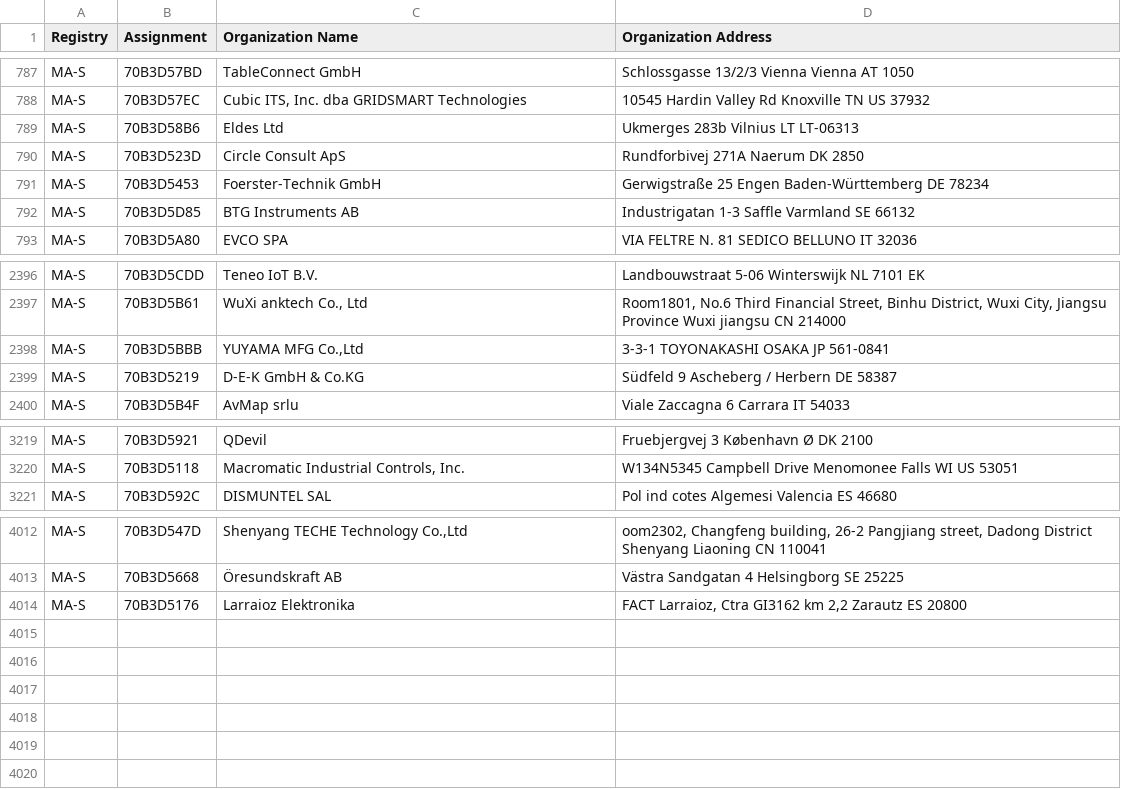
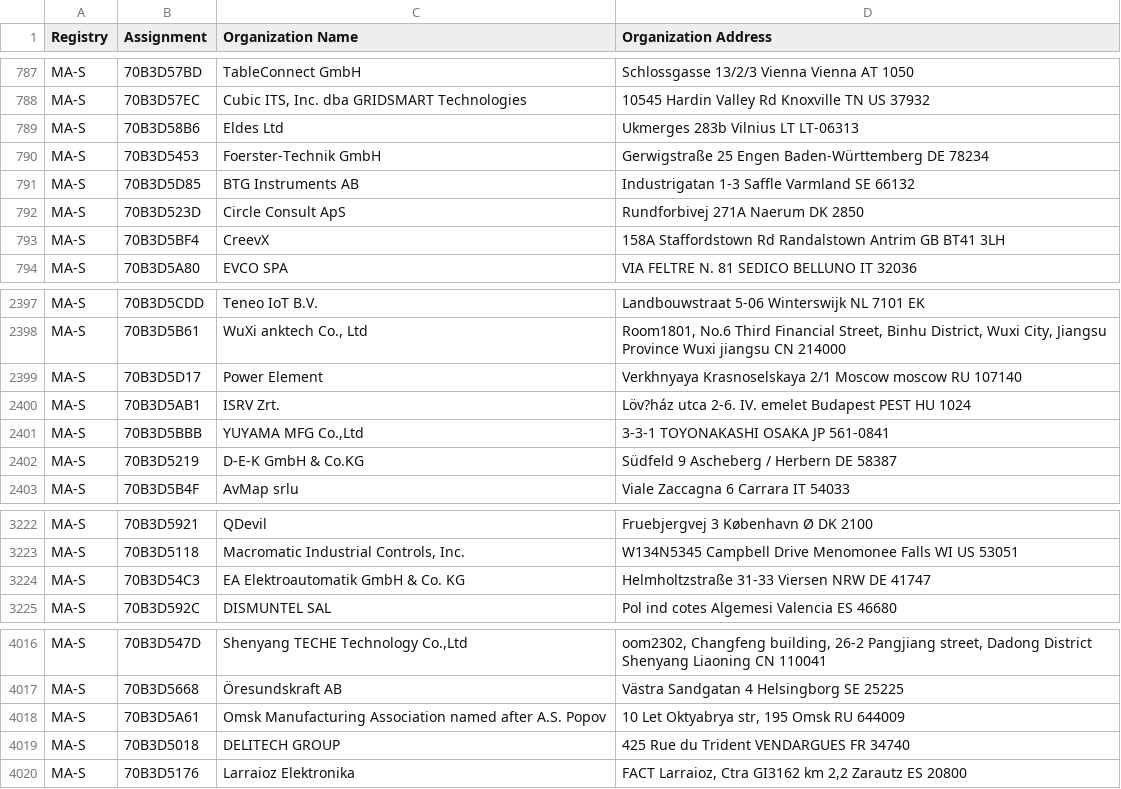
Before and after one commit to bedestall5/mac-ages, a CSV file: data/ieee/oui36.csv, drawn as a sheet; only a part is shown, gaps mark what is left out.

```diff
--- a/data/ieee/oui36.csv
+++ b/data/ieee/oui36.csv
@@ -789,5 +789,6 @@ MA-S,70B3D57EC,"Cubic ITS, Inc. dba GRIDSMART Technologies",10545 Hardin Valley
 MA-S,70B3D58B6,Eldes Ltd,Ukmerges 283b Vilnius  LT LT-06313
-MA-S,70B3D523D,Circle Consult ApS,Rundforbivej 271A Naerum  DK 2850
 MA-S,70B3D5453,Foerster-Technik GmbH,Gerwigstraße 25 Engen Baden-Württemberg DE 78234
 MA-S,70B3D5D85,BTG Instruments AB,Industrigatan 1-3 Saffle Varmland SE 66132
+MA-S,70B3D523D,Circle Consult ApS,Rundforbivej 271A Naerum  DK 2850
+MA-S,70B3D5BF4,CreevX,158A Staffordstown Rd Randalstown Antrim GB BT41 3LH
 MA-S,70B3D5A80,EVCO SPA,VIA FELTRE N. 81 SEDICO BELLUNO IT 32036
@@ -2397,2 +2398,4 @@ MA-S,70B3D5CDD,Teneo IoT B.V.,Landbouwstraat 5-06 Winterswijk  NL 7101 EK
 MA-S,70B3D5B61,"WuXi anktech Co., Ltd ","Room1801, No.6 Third Financial Street, Binhu District, Wuxi City, Jiangsu Province Wuxi jiangsu CN 214000 "
+MA-S,70B3D5D17,Power Element ,Verkhnyaya Krasnoselskaya 2/1 Moscow moscow RU 107140
+MA-S,70B3D5AB1,ISRV Zrt., Löv?ház utca 2-6. IV. emelet Budapest PEST HU 1024
 MA-S,70B3D5BBB,"YUYAMA MFG Co.,Ltd",3-3-1 TOYONAKASHI OSAKA JP 561-0841
@@ -3220,2 +3223,3 @@ MA-S,70B3D5921,QDevil,Fruebjergvej 3 København Ø  DK 2100
 MA-S,70B3D5118,"Macromatic Industrial Controls, Inc.",W134N5345 Campbell Drive Menomonee Falls WI US 53051
+MA-S,70B3D54C3,EA Elektroautomatik GmbH & Co. KG,Helmholtzstraße 31-33 Viersen NRW DE 41747
 MA-S,70B3D592C,DISMUNTEL SAL,Pol ind cotes Algemesi Valencia ES 46680
@@ -4013,2 +4017,4 @@ MA-S,70B3D547D,"Shenyang TECHE Technology Co.,Ltd","oom2302, Changfeng building,
 MA-S,70B3D5668,Öresundskraft AB,Västra Sandgatan 4 Helsingborg  SE 25225
+MA-S,70B3D5A61,Omsk Manufacturing Association named after A.S. Popov,"10 Let Oktyabrya str, 195 Omsk  RU 644009 "
+MA-S,70B3D5018,DELITECH GROUP,425 Rue du Trident VENDARGUES  FR 34740
 MA-S,70B3D5176,Larraioz Elektronika,"FACT Larraioz, Ctra GI3162 km 2,2 Zarautz  ES 20800 "
```
Also changed, not shown: data/ieee/mam.csv, 3 other files.
